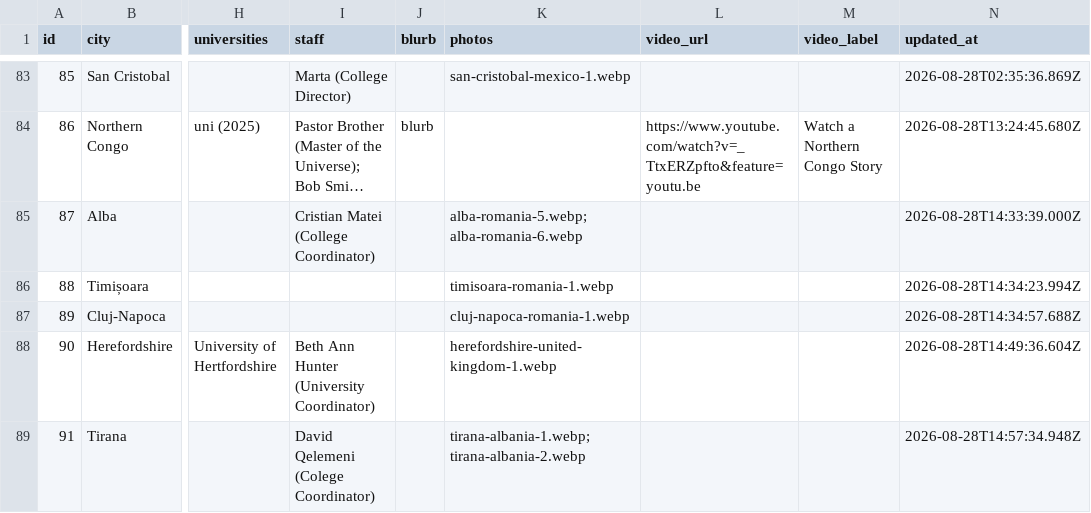
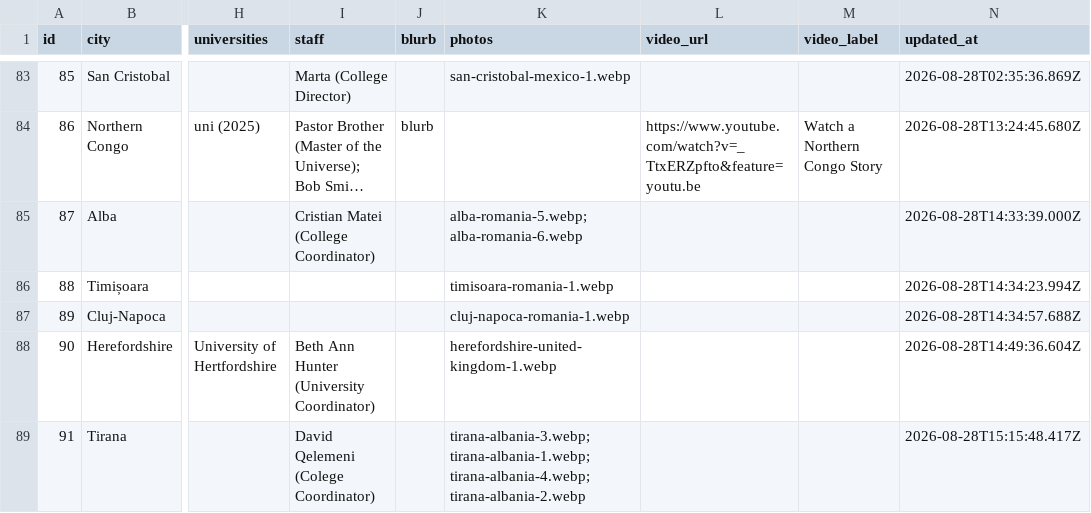
Before and after one commit to claydd218/younglife-university-map, a CSV file: data/ministries.csv, drawn as a sheet; only a part is shown, gaps mark what is left out; long unchanged cells end in …; the diff names each change by its address in the sheet, - before the commit and + after, or states it on an @@ line.

Commit message:
Update ministry: Tirana, Albania

```diff
--- a/data/ministries.csv
+++ b/data/ministries.csv
-K89 (photos): tirana-albania-1.webp; tirana-albania-2.webp
+K89 (photos): tirana-albania-3.webp; tirana-albania-1.webp; tirana-albania-4.webp; tirana-albania-2.webp
-N89 (updated_at): 2026-08-28T14:57:34.948Z
+N89 (updated_at): 2026-08-28T15:15:48.417Z
```
